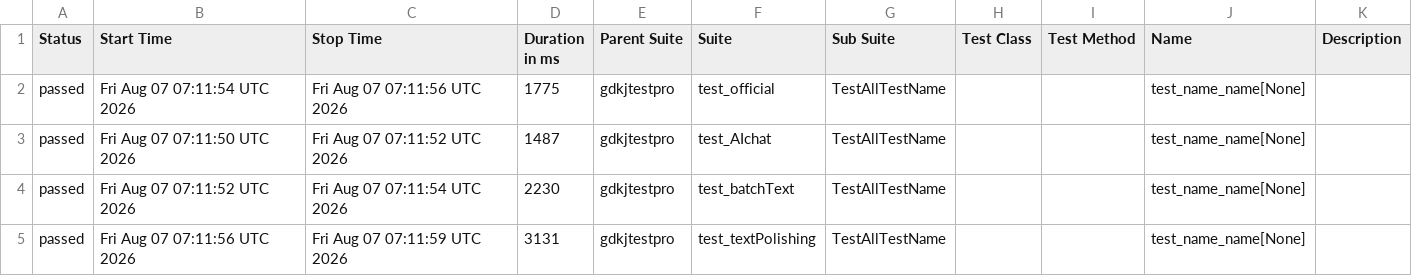
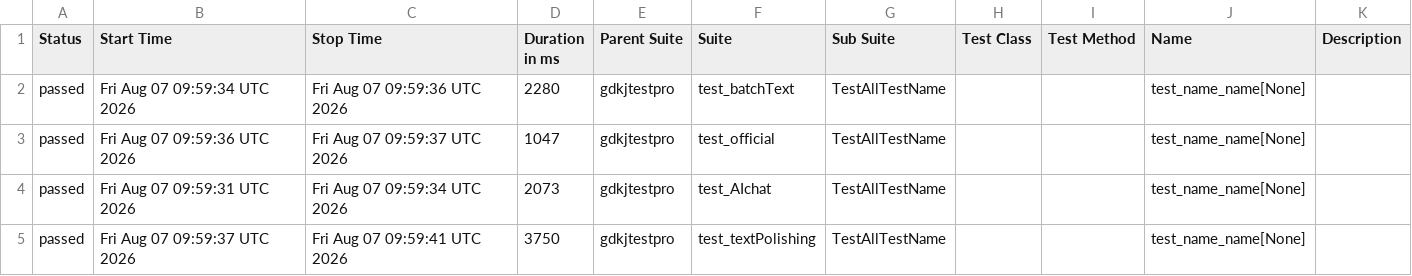
Before and after one commit to cmd-is-xka/gdkj, a CSV file: data/suites.csv, drawn as a sheet.

```diff
--- a/data/suites.csv
+++ b/data/suites.csv
@@ -1,5 +1,5 @@
 "Status","Start Time","Stop Time","Duration in ms","Parent Suite","Suite","Sub Suite","Test Class","Test Method","Name","Description"
-"passed","Fri Aug 07 07:11:54 UTC 2026","Fri Aug 07 07:11:56 UTC 2026","1775","gdkjtestpro","test_official","TestAllTestName","","","test_name_name[None]",""
-"passed","Fri Aug 07 07:11:50 UTC 2026","Fri Aug 07 07:11:52 UTC 2026","1487","gdkjtestpro","test_AIchat","TestAllTestName","","","test_name_name[None]",""
-"passed","Fri Aug 07 07:11:52 UTC 2026","Fri Aug 07 07:11:54 UTC 2026","2230","gdkjtestpro","test_batchText","TestAllTestName","","","test_name_name[None]",""
-"passed","Fri Aug 07 07:11:56 UTC 2026","Fri Aug 07 07:11:59 UTC 2026","3131","gdkjtestpro","test_textPolishing","TestAllTestName","","","test_name_name[None]",""
+"passed","Fri Aug 07 09:59:34 UTC 2026","Fri Aug 07 09:59:36 UTC 2026","2280","gdkjtestpro","test_batchText","TestAllTestName","","","test_name_name[None]",""
+"passed","Fri Aug 07 09:59:36 UTC 2026","Fri Aug 07 09:59:37 UTC 2026","1047","gdkjtestpro","test_official","TestAllTestName","","","test_name_name[None]",""
+"passed","Fri Aug 07 09:59:31 UTC 2026","Fri Aug 07 09:59:34 UTC 2026","2073","gdkjtestpro","test_AIchat","TestAllTestName","","","test_name_name[None]",""
+"passed","Fri Aug 07 09:59:37 UTC 2026","Fri Aug 07 09:59:41 UTC 2026","3750","gdkjtestpro","test_textPolishing","TestAllTestName","","","test_name_name[None]",""
```
Also changed, not shown: 22 other files.
